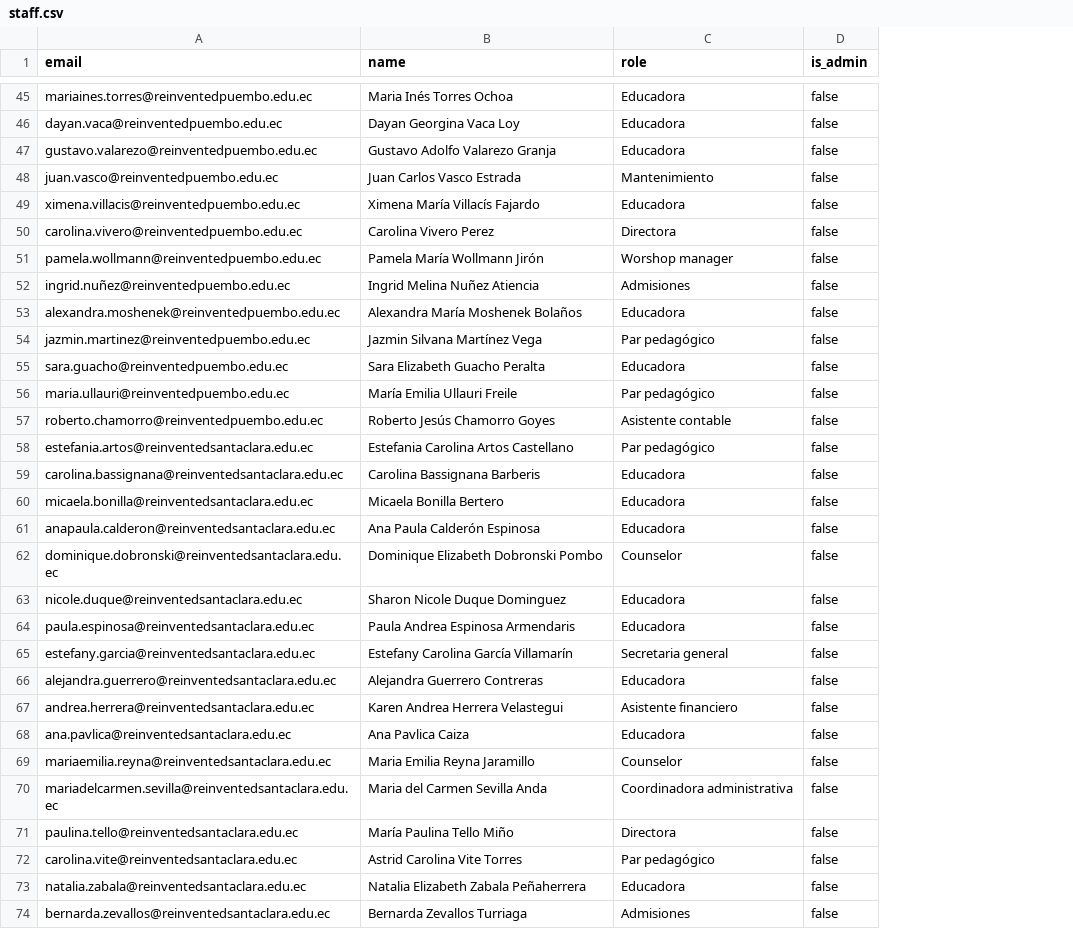
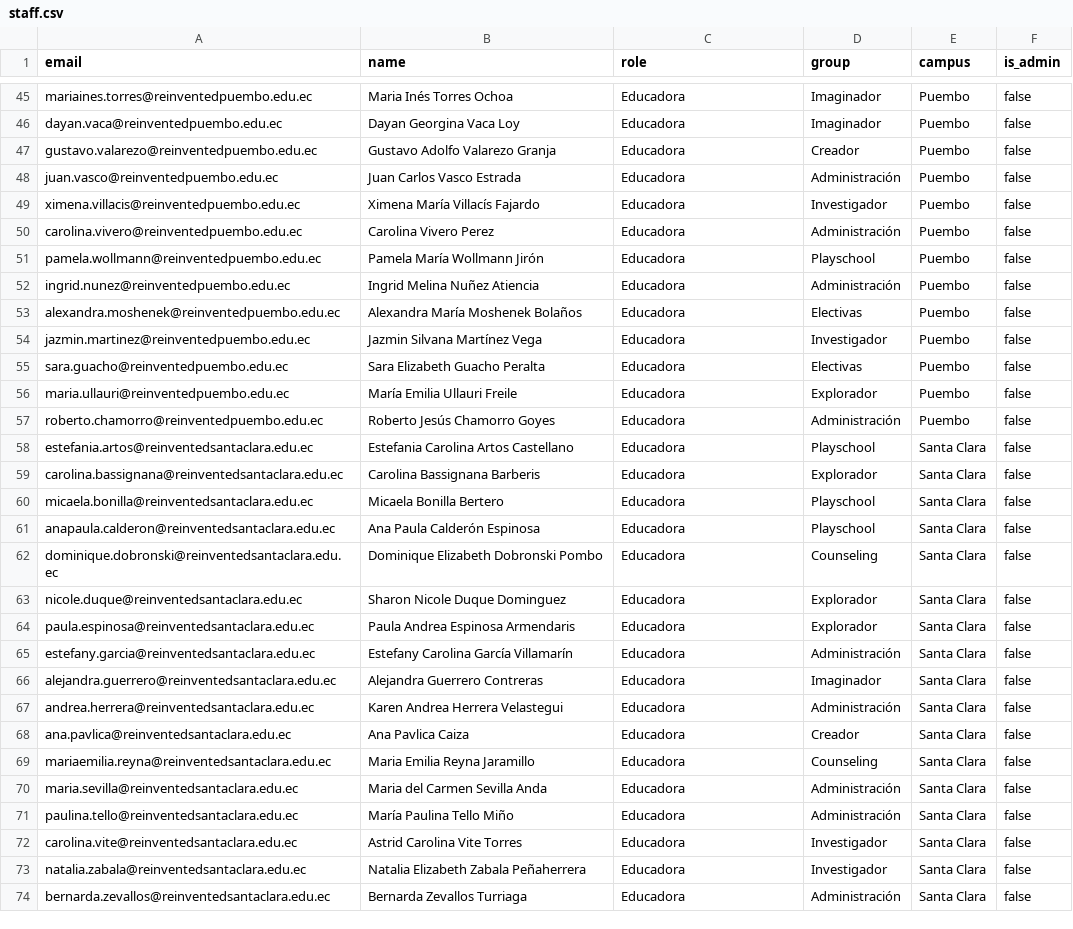
Before and after one commit to njmartinez1/Encuesta-de-satifacci-n, a CSV file: staff.csv, drawn as a sheet; only a part is shown, gaps mark what is left out; the diff covers the shown part only; the diff names each change by its address in the sheet, - before the commit and + after, or states it on an @@ line.

```diff
--- a/staff.csv
+++ b/staff.csv
+column D (group), rows 45-74: Imaginador | Imaginador | Creador | Administración | Investigador | Administración | Playschool | Administración | Electivas | Investigador | Electivas | Explorador | Administración | Playschool | Explorador | Playschool | Playschool | Counseling | Explorador | Explorador | Administración | Imaginador | Administración | Creador | Counseling | Administración | Administración | Investigador | Investigador | Administración
+column E (campus), rows 45-74: Puembo | Puembo | Puembo | Puembo | Puembo | Puembo | Puembo | Puembo | Puembo | Puembo | Puembo | Puembo | Puembo | Santa Clara | Santa Clara | Santa Clara | Santa Clara | Santa Clara | Santa Clara | Santa Clara | Santa Clara | Santa Clara | Santa Clara | Santa Clara | Santa Clara | Santa Clara | Santa Clara | Santa Clara | Santa Clara | Santa Clara
-C48 (role): Mantenimiento
+C48 (role): Educadora
-C50 (role): Directora
+C50 (role): Educadora
-C51 (role): Worshop manager
+C51 (role): Educadora
-A52 (email): ingrid.nuñez@reinventedpuembo.edu.ec
+A52 (email): ingrid.nunez@reinventedpuembo.edu.ec
-C52 (role): Admisiones
+C52 (role): Educadora
-C54 (role): Par pedagógico
+C54 (role): Educadora
-C56 (role): Par pedagógico
+C56 (role): Educadora
-C57 (role): Asistente contable
+C57 (role): Educadora
-C58 (role): Par pedagógico
+C58 (role): Educadora
-C62 (role): Counselor
+C62 (role): Educadora
-C65 (role): Secretaria general
+C65 (role): Educadora
-C67 (role): Asistente financiero
+C67 (role): Educadora
-C69 (role): Counselor
+C69 (role): Educadora
-A70 (email): mariadelcarmen.sevilla@reinventedsantaclara.edu.ec
+A70 (email): maria.sevilla@reinventedsantaclara.edu.ec
-C70 (role): Coordinadora administrativa
+C70 (role): Educadora
-C71 (role): Directora
+C71 (role): Educadora
-C72 (role): Par pedagógico
+C72 (role): Educadora
-C74 (role): Admisiones
+C74 (role): Educadora
```
Also changed, not shown: 34 edited cells elsewhere in this file, 17 other files.
